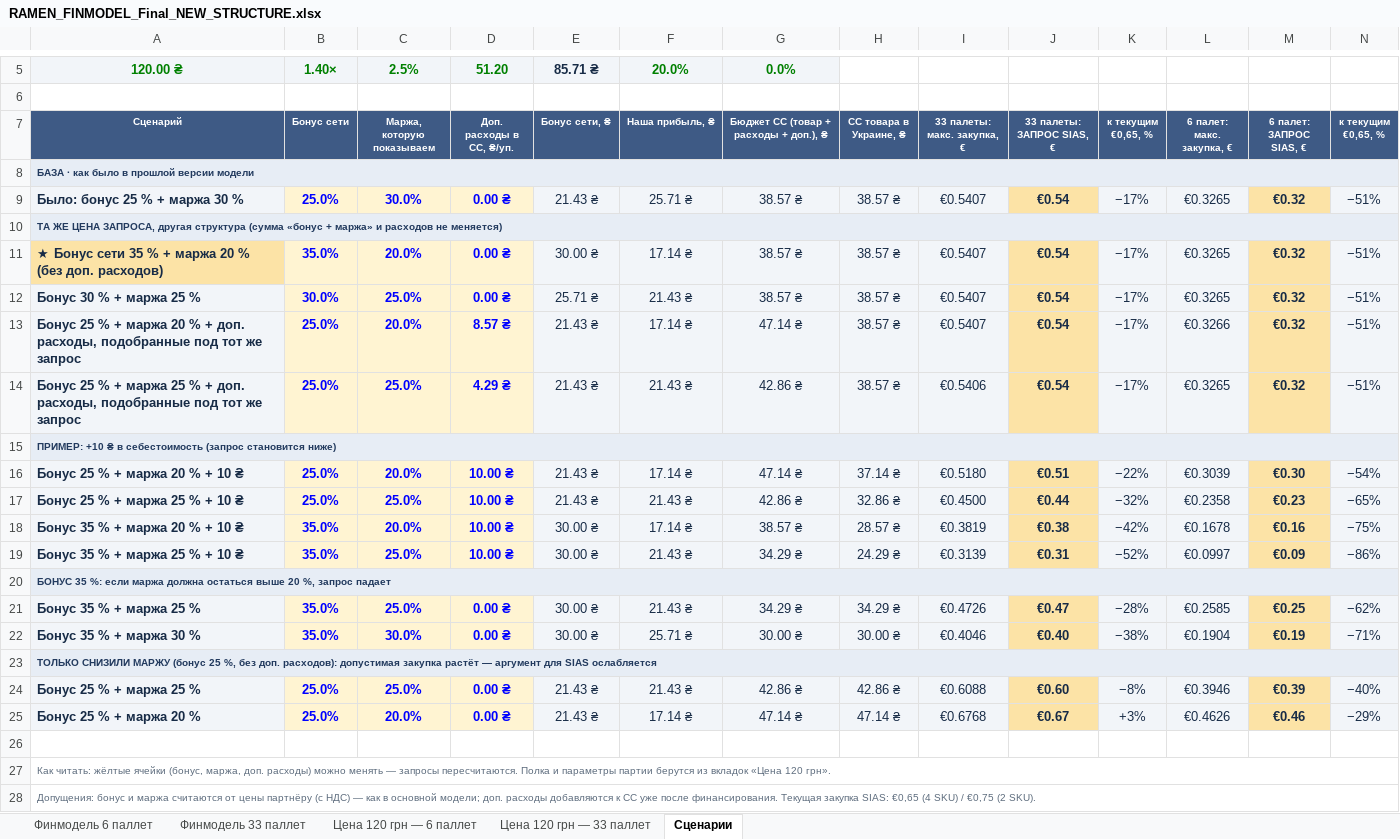
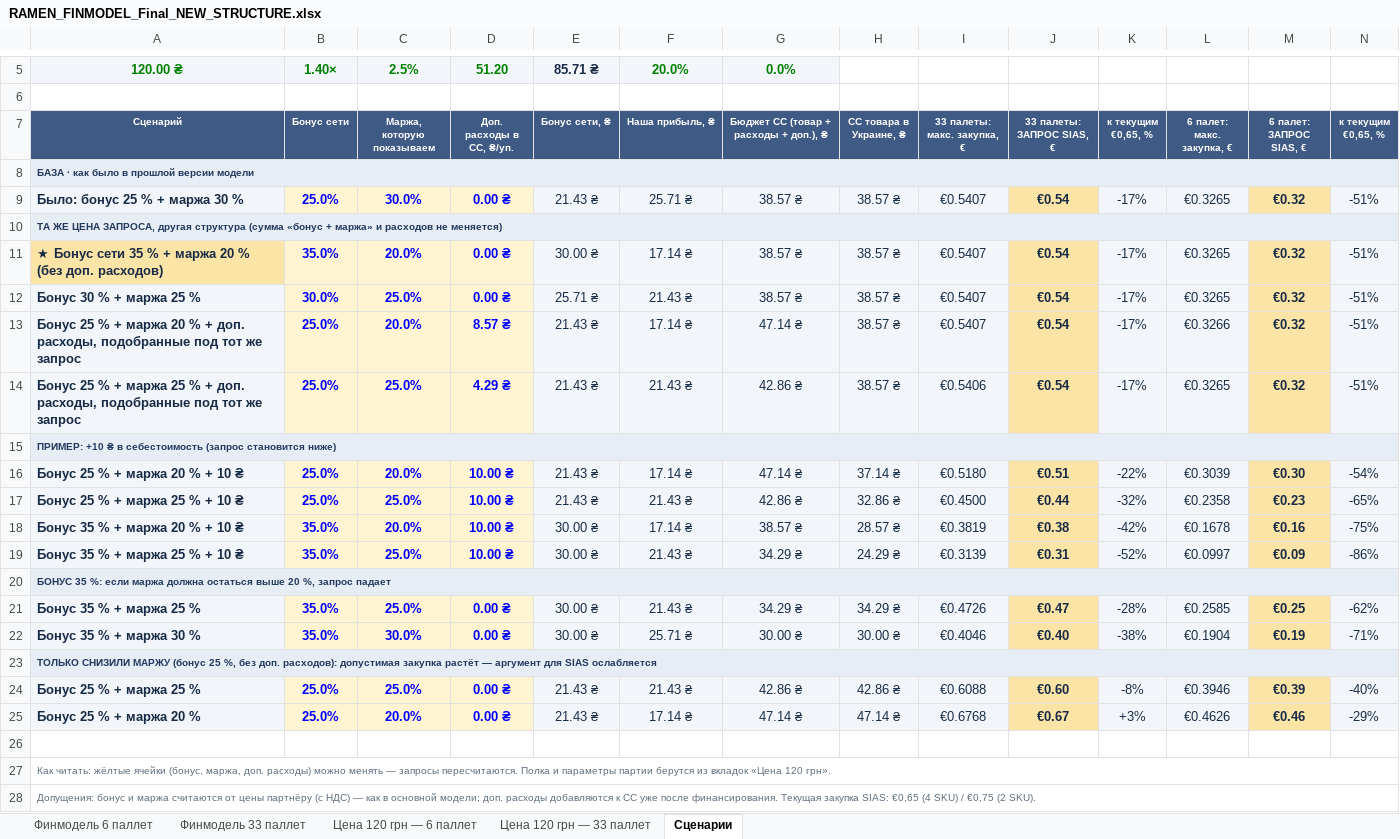
Before and after one commit to IllyaChaplygin/Chaplygin-Illya, an Excel workbook: RAMEN_FINMODEL_Final_NEW_STRUCTURE.xlsx, sheet Сценарии, drawn as a sheet; only a part is shown, gaps mark what is left out; values as stored, in another font and other column widths than the file's, no borders; the diff names each change by its address in the sheet, - before the commit and + after, or states it on an @@ line.

```diff
--- a/RAMEN_FINMODEL_Final_NEW_STRUCTURE.xlsx (sheet Сценарии)
+++ b/RAMEN_FINMODEL_Final_NEW_STRUCTURE.xlsx (sheet Сценарии)
-K9 (к текущим €0,65, %): −17%
+K9 (к текущим €0,65, %): -17%
-N9 (к текущим €0,65, %): −51%
+N9 (к текущим €0,65, %): -51%
-K11:K14 (к текущим €0,65, %): −17%
+K11:K14 (к текущим €0,65, %): -17%
-N11:N14 (к текущим €0,65, %): −51%
+N11:N14 (к текущим €0,65, %): -51%
-K16 (к текущим €0,65, %): −22%
+K16 (к текущим €0,65, %): -22%
-N16 (к текущим €0,65, %): −54%
+N16 (к текущим €0,65, %): -54%
-K17 (к текущим €0,65, %): −32%
+K17 (к текущим €0,65, %): -32%
-N17 (к текущим €0,65, %): −65%
+N17 (к текущим €0,65, %): -65%
-K18 (к текущим €0,65, %): −42%
+K18 (к текущим €0,65, %): -42%
-N18 (к текущим €0,65, %): −75%
+N18 (к текущим €0,65, %): -75%
-K19 (к текущим €0,65, %): −52%
+K19 (к текущим €0,65, %): -52%
-N19 (к текущим €0,65, %): −86%
+N19 (к текущим €0,65, %): -86%
-K21 (к текущим €0,65, %): −28%
+K21 (к текущим €0,65, %): -28%
-N21 (к текущим €0,65, %): −62%
+N21 (к текущим €0,65, %): -62%
-K22 (к текущим €0,65, %): −38%
+K22 (к текущим €0,65, %): -38%
-N22 (к текущим €0,65, %): −71%
+N22 (к текущим €0,65, %): -71%
-K24 (к текущим €0,65, %): −8%
+K24 (к текущим €0,65, %): -8%
-N24 (к текущим €0,65, %): −40%
+N24 (к текущим €0,65, %): -40%
-N25 (к текущим €0,65, %): −29%
+N25 (к текущим €0,65, %): -29%
```
Also changed, not shown: 4 other files.
